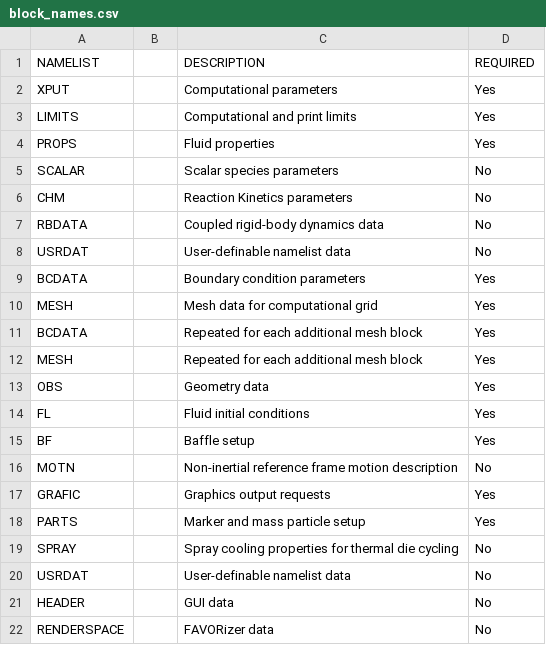
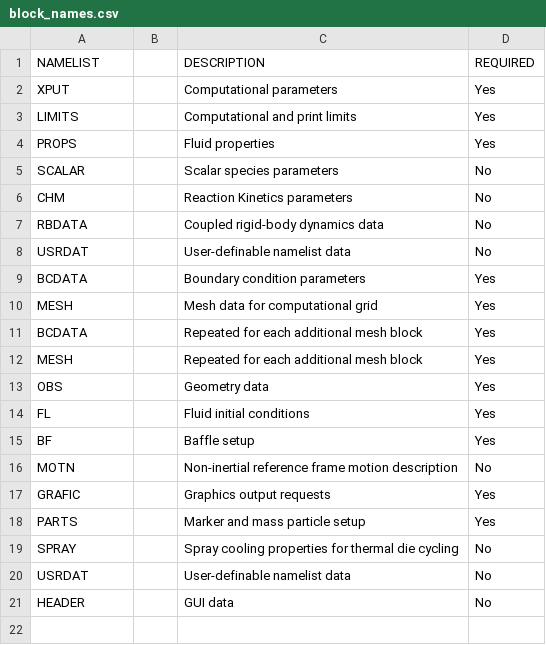
Before and after one commit to lzha6255/FLOW-3D_AM_Parameter_Study, a CSV file: block_names.csv, drawn as a sheet.

```diff
--- a/block_names.csv
+++ b/block_names.csv
@@ -21,2 +21 @@ USRDAT,,User-definable namelist data,No
 HEADER,,GUI data,No
-RENDERSPACE,,FAVORizer data,No
```
Also changed, not shown: prepin_csv_files/prepin.ship_propeller_1.csv, 2 other files.
